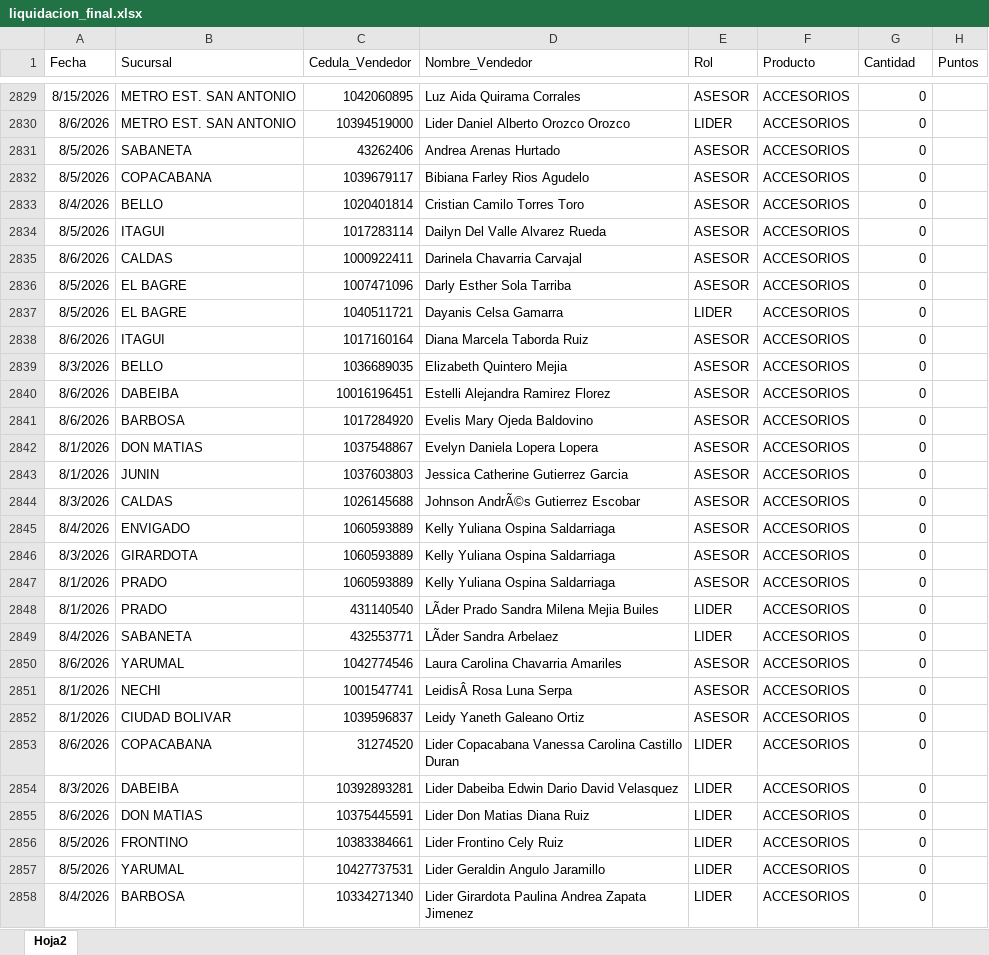
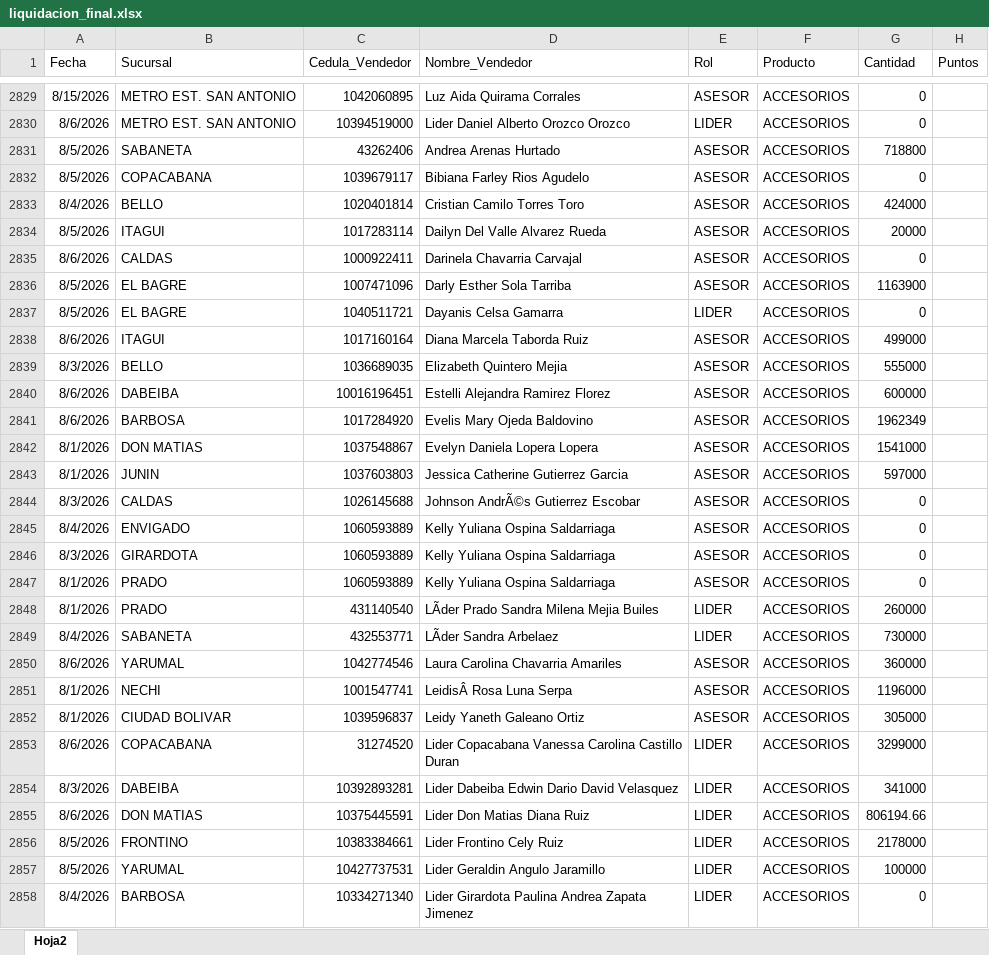
Before and after one commit to Paolam1903/agostocvs, an Excel workbook: data/liquidacion_final.xlsx, sheet Hoja2, drawn as a sheet; only a part is shown, gaps mark what is left out; values as stored, in another font and other column widths than the file's, no borders; the diff covers the shown part only; the diff names each change by its address in the sheet, - before the commit and + after, or states it on an @@ line.

Commit message:
Add files via upload

```diff
--- a/data/liquidacion_final.xlsx (sheet Hoja2)
+++ b/data/liquidacion_final.xlsx (sheet Hoja2)
-G2831 (Cantidad): 0
+G2831 (Cantidad): 718800
-G2833 (Cantidad): 0
+G2833 (Cantidad): 424000
-G2834 (Cantidad): 0
+G2834 (Cantidad): 20000
-G2836 (Cantidad): 0
+G2836 (Cantidad): 1163900
-G2838 (Cantidad): 0
+G2838 (Cantidad): 499000
-G2839 (Cantidad): 0
+G2839 (Cantidad): 555000
-G2840 (Cantidad): 0
+G2840 (Cantidad): 600000
-G2841 (Cantidad): 0
+G2841 (Cantidad): 1962349
-G2842 (Cantidad): 0
+G2842 (Cantidad): 1541000
-G2843 (Cantidad): 0
+G2843 (Cantidad): 597000
-G2848 (Cantidad): 0
+G2848 (Cantidad): 260000
-G2849 (Cantidad): 0
+G2849 (Cantidad): 730000
-G2850 (Cantidad): 0
+G2850 (Cantidad): 360000
-G2851 (Cantidad): 0
+G2851 (Cantidad): 1196000
-G2852 (Cantidad): 0
+G2852 (Cantidad): 305000
-G2853 (Cantidad): 0
+G2853 (Cantidad): 3299000
-G2854 (Cantidad): 0
+G2854 (Cantidad): 341000
-G2855 (Cantidad): 0
+G2855 (Cantidad): 806194.66
-G2856 (Cantidad): 0
+G2856 (Cantidad): 2178000
-G2857 (Cantidad): 0
+G2857 (Cantidad): 100000
```
Also changed, not shown: 21 edited cells elsewhere in this sheet.
